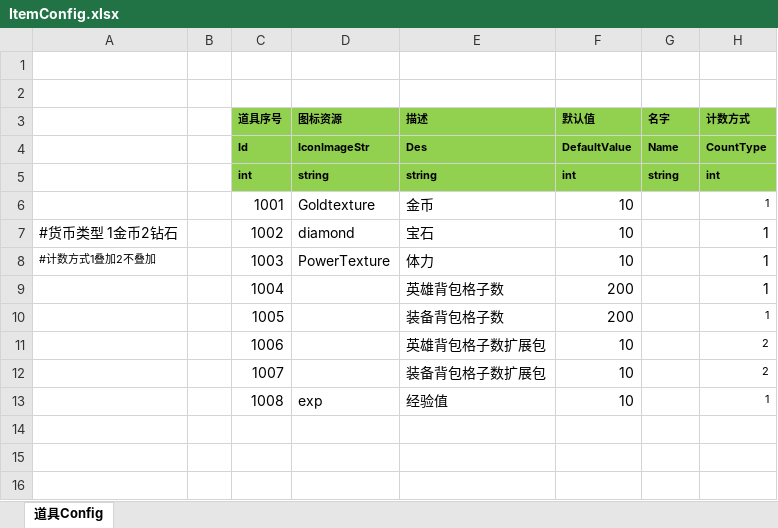
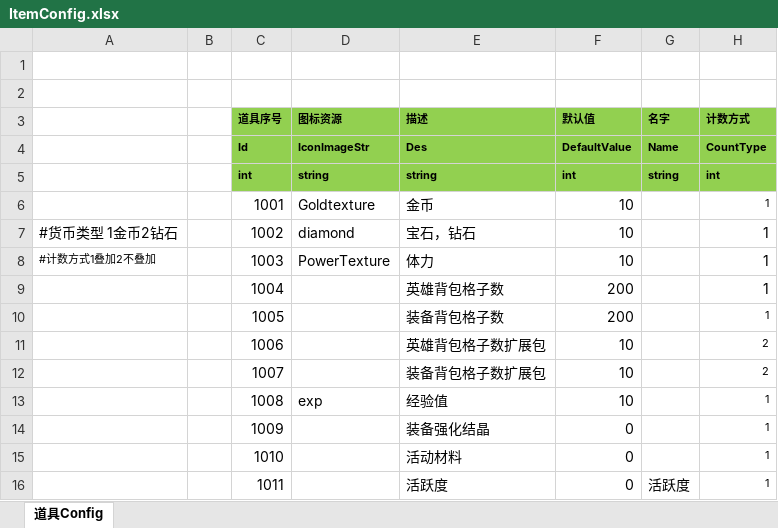
Before and after one commit to haoyuan336/ET-EUI, an Excel workbook: Excel/ItemConfig.xlsx, sheet 道具Config, drawn as a sheet; values as stored, in another font and other column widths than the file's, no borders; the diff names each change by its address in the sheet, - before the commit and + after, or states it on an @@ line.

```diff
--- a/Excel/ItemConfig.xlsx (sheet 道具Config)
+++ b/Excel/ItemConfig.xlsx (sheet 道具Config)
-E7 (描述): 宝石
+E7 (描述): 宝石，钻石
+row 14:  |  | 1009 |  | 装备强化结晶 | 0 |  | 1
+row 15:  |  | 1010 |  | 活动材料 | 0 |  | 1
+row 16:  |  | 1011 |  | 活跃度 | 0 | 活跃度 | 1
```
Also changed, not shown: Excel/TaskConfig.xlsx, 49 other files.
